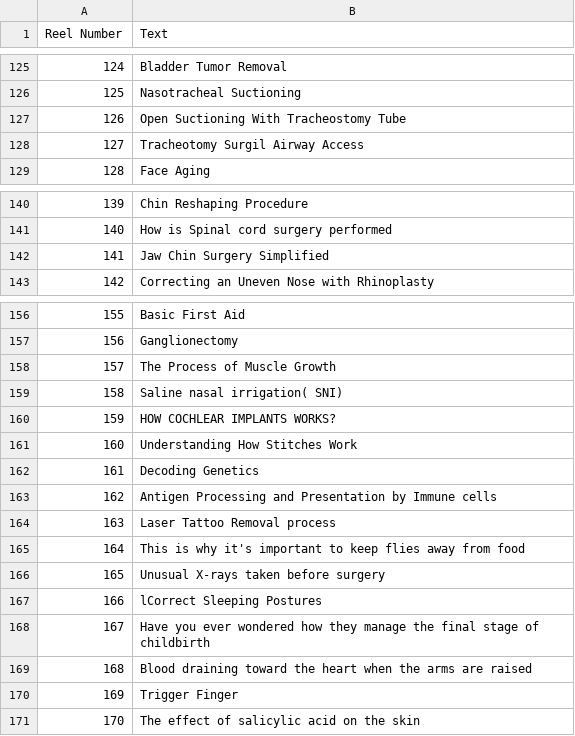
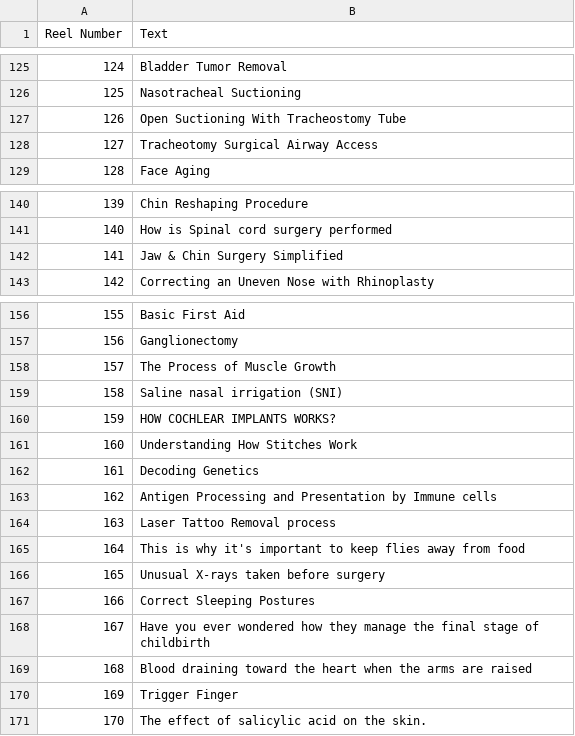
Before and after one commit to RoHaNaLpHaCoDeR/Downloader.medical, a CSV file: VIDEO_EDITING/extracted_texts_filtered_4.csv, drawn as a sheet; only a part is shown, gaps mark what is left out; the diff covers the shown part only.

```diff
--- a/VIDEO_EDITING/extracted_texts_filtered_4.csv
+++ b/VIDEO_EDITING/extracted_texts_filtered_4.csv
@@ -128 +128 @@ Reel Number,Text
-127,  Tracheotomy Surgil Airway Access
+127,Tracheotomy Surgical Airway Access
@@ -141,2 +141,2 @@ Reel Number,Text
 140,How is Spinal cord surgery performed
-141, Jaw Chin Surgery Simplified
+141,Jaw & Chin Surgery Simplified
@@ -159,2 +159,2 @@ Reel Number,Text
-158, Saline nasal irrigation( SNI)
+158,Saline nasal irrigation (SNI)
 159,HOW COCHLEAR IMPLANTS WORKS?
@@ -167 +167 @@ Reel Number,Text
-166, lCorrect Sleeping Postures
+166,Correct Sleeping Postures
@@ -171 +171 @@ Reel Number,Text
-170,The effect of salicylic acid on the skin
+170,The effect of salicylic acid on the skin.
```
Also changed, not shown: 11 edited cells elsewhere in this file.
